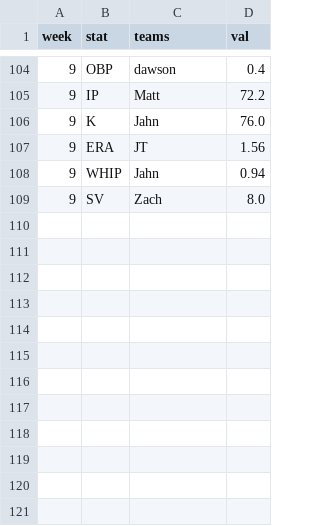
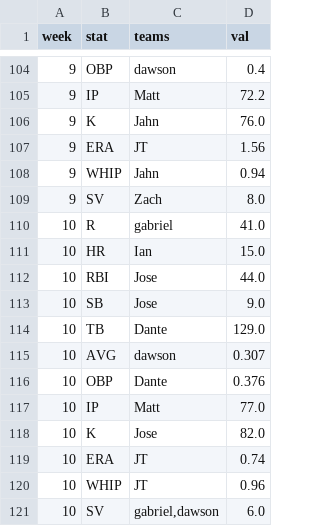
Before and after one commit to maflancer/fantasy-baseball, a CSV file: public/data/leaders_2026.csv, drawn as a sheet; only a part is shown, gaps mark what is left out; the diff names each change by its address in the sheet, - before the commit and + after, or states it on an @@ line.

```diff
--- a/public/data/leaders_2026.csv
+++ b/public/data/leaders_2026.csv
+row 110: 10 | R | gabriel | 41.0
+row 111: 10 | HR | Ian | 15.0
+row 112: 10 | RBI | Jose | 44.0
+row 113: 10 | SB | Jose | 9.0
+row 114: 10 | TB | Dante | 129.0
+row 115: 10 | AVG | dawson | 0.307
+row 116: 10 | OBP | Dante | 0.376
+row 117: 10 | IP | Matt | 77.0
+row 118: 10 | K | Jose | 82.0
+row 119: 10 | ERA | JT | 0.74
+row 120: 10 | WHIP | JT | 0.96
+row 121: 10 | SV | gabriel,dawson | 6.0
```
Also changed, not shown: public/data/standings_2026.csv, public/data/stats_2026.csv.
